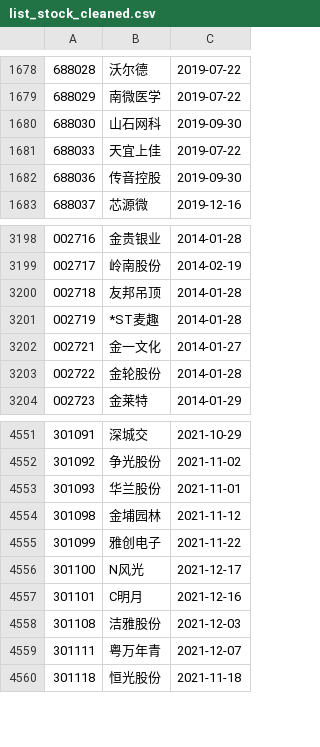
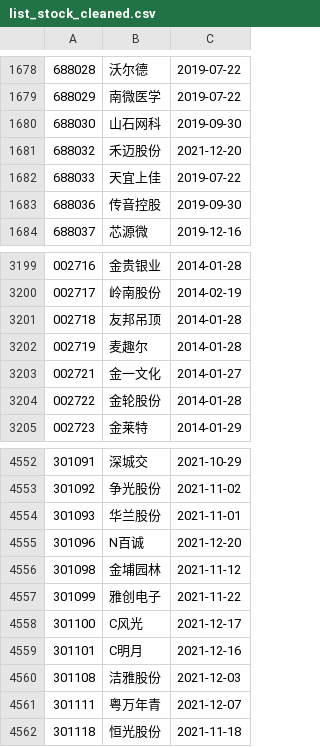
Before and after one commit to yinhedot/yinhedot, a CSV file: data4git/list_stock_cleaned.csv, drawn as a sheet; only a part is shown, gaps mark what is left out.

```diff
--- a/data4git/list_stock_cleaned.csv
+++ b/data4git/list_stock_cleaned.csv
@@ -1680,2 +1680,3 @@
 688030,山石网科,2019-09-30
+688032,禾迈股份,2021-12-20
 688033,天宜上佳,2019-07-22
@@ -3200,3 +3201,3 @@
 002718,友邦吊顶,2014-01-28
-002719,*ST麦趣,2014-01-28
+002719,麦趣尔,2014-01-28
 002721,金一文化,2014-01-27
@@ -4553,5 +4554,6 @@
 301093,华兰股份,2021-11-01
+301096,N百诚,2021-12-20
 301098,金埔园林,2021-11-12
 301099,雅创电子,2021-11-22
-301100,N风光,2021-12-17
+301100,C风光,2021-12-17
 301101,C明月,2021-12-16
```
Also changed, not shown: data4git/list_etf_cleaned.csv, data4git/list_index_cleaned.csv, 3 other files.
